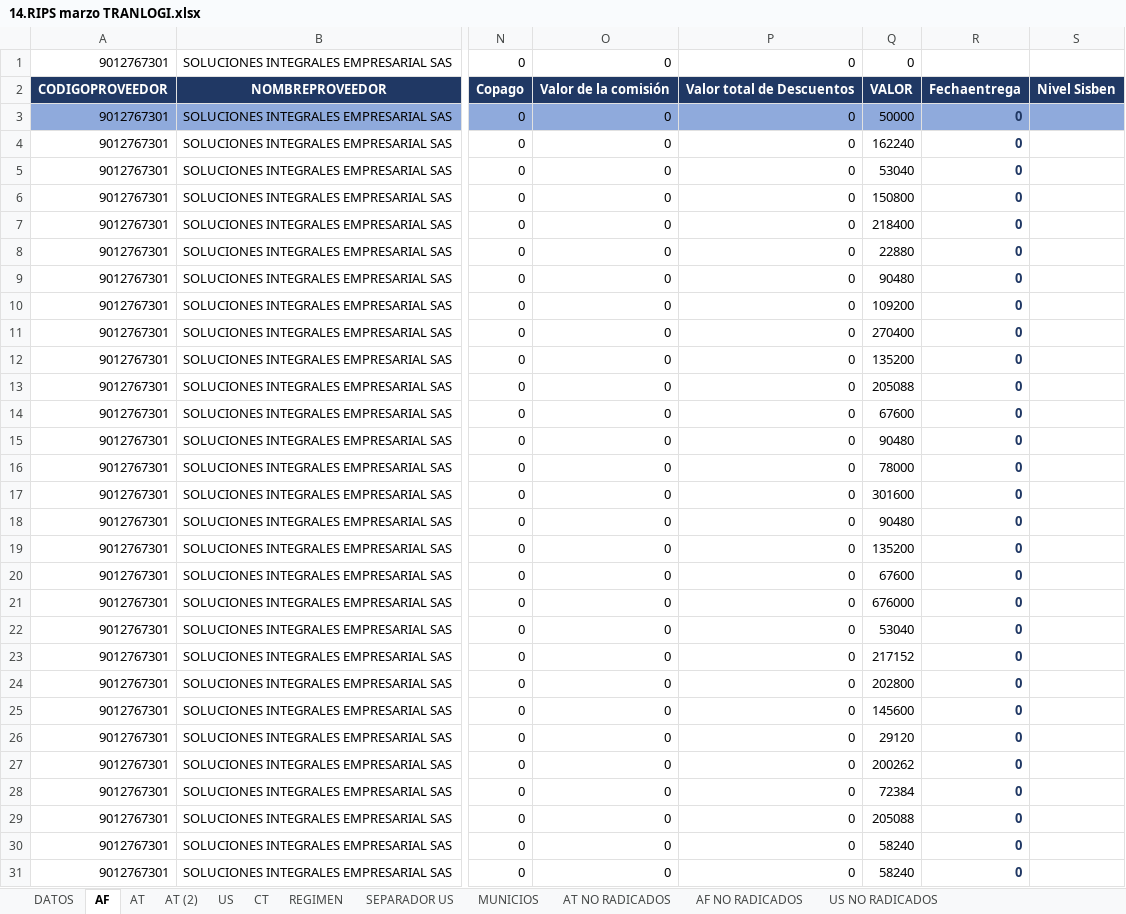
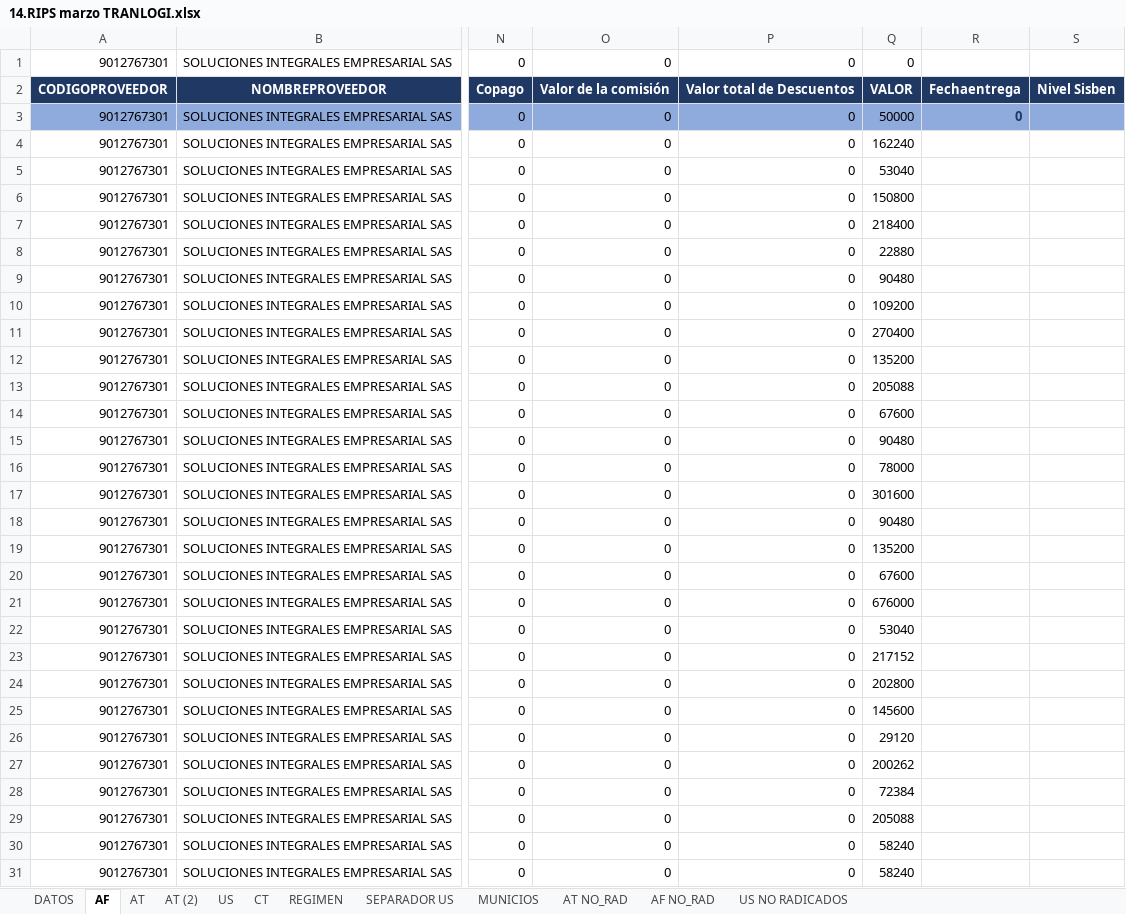
Before and after one commit to andrurs/bogota, an Excel workbook: RIPS/14.RIPS marzo TRANLOGI.xlsx, sheet AF, drawn as a sheet; only a part is shown, gaps mark what is left out; values as stored, in another font and other column widths than the file's, no borders; the diff covers the shown part only; the diff names each change by its address in the sheet, - before the commit and + after, or states it on an @@ line.

```diff
--- a/RIPS/14.RIPS marzo TRANLOGI.xlsx (sheet AF)
+++ b/RIPS/14.RIPS marzo TRANLOGI.xlsx (sheet AF)
-sheet tab: AT NO RADICADOS
+sheet tab: AT NO_RAD
-sheet tab: AF NO RADICADOS
+sheet tab: AF NO_RAD
-R4:R31: 0
+R4:R31: (empty)
```
Also changed, not shown: 451 edited cells elsewhere in this sheet, sheet US, sheet AT (2), sheet AT NO_RAD, sheet AF NO_RAD, sheet CT, formulas that keep their value, hidden cells, RIPS/16.ABRIL SUBS.xlsx, 11 other files.
